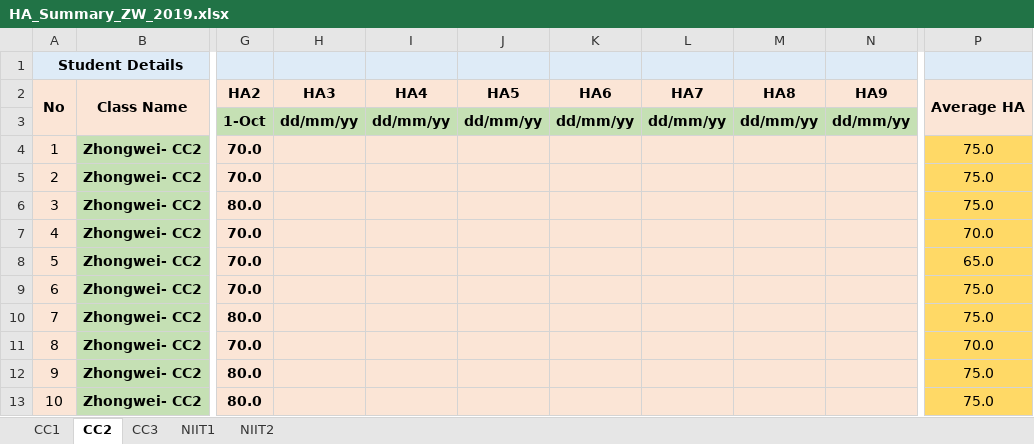
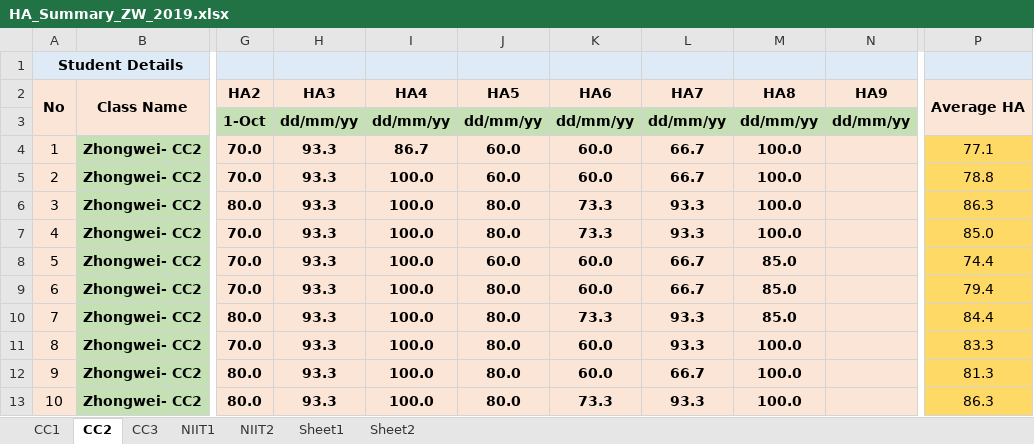
Before and after one commit to niit-nxu/Sept-2020---Jan-2021, an Excel workbook: Grade 2019/HomeAssignment/HA_Summary_ZW_2019.xlsx, sheet CC2, drawn as a sheet; only a part is shown, gaps mark what is left out; values as stored, in another font and other column widths than the file's, no borders; the diff covers the shown part only; the diff names each change by its address in the sheet, - before the commit and + after, or states it on an @@ line.

```diff
--- a/Grade 2019/HomeAssignment/HA_Summary_ZW_2019.xlsx (sheet CC2)
+++ b/Grade 2019/HomeAssignment/HA_Summary_ZW_2019.xlsx (sheet CC2)
+sheet tab: Sheet1
+sheet tab: Sheet2
-H4:H13 (HA3): (empty)
+H4:H13 (HA3): 93.3
-I4 (HA4): (empty)
+I4 (HA4): 86.7
-J4:J5 (HA5): (empty)
+J4:J5 (HA5): 60.0
-K4:K5 (HA6): (empty)
+K4:K5 (HA6): 60.0
-L4:L5 (HA7): (empty)
+L4:L5 (HA7): 66.7
-M4:M7 (HA8): (empty)
+M4:M7 (HA8): 100.0
-P4 (Average HA): 75.0
+P4 (Average HA): 77.1
-I5:I13 (HA4): (empty)
+I5:I13 (HA4): 100.0
-P5 (Average HA): 75.0
+P5 (Average HA): 78.8
-J6:J7 (HA5): (empty)
+J6:J7 (HA5): 80.0
-K6:K7 (HA6): (empty)
+K6:K7 (HA6): 73.3
-L6:L7 (HA7): (empty)
+L6:L7 (HA7): 93.3
-P6 (Average HA): 75.0
+P6 (Average HA): 86.3
-P7 (Average HA): 70.0
+P7 (Average HA): 85.0
-J8 (HA5): (empty)
+J8 (HA5): 60.0
-K8:K9 (HA6): (empty)
+K8:K9 (HA6): 60.0
-L8:L9 (HA7): (empty)
+L8:L9 (HA7): 66.7
-M8:M10 (HA8): (empty)
+M8:M10 (HA8): 85.0
-P8 (Average HA): 65.0
+P8 (Average HA): 74.4
-J9:J13 (HA5): (empty)
+J9:J13 (HA5): 80.0
-P9 (Average HA): 75.0
+P9 (Average HA): 79.4
-K10 (HA6): (empty)
+K10 (HA6): 73.3
-L10:L11 (HA7): (empty)
+L10:L11 (HA7): 93.3
-P10 (Average HA): 75.0
+P10 (Average HA): 84.4
-K11:K12 (HA6): (empty)
+K11:K12 (HA6): 60.0
-M11:M13 (HA8): (empty)
+M11:M13 (HA8): 100.0
-P11 (Average HA): 70.0
+P11 (Average HA): 83.3
-L12 (HA7): (empty)
+L12 (HA7): 66.7
-P12 (Average HA): 75.0
+P12 (Average HA): 81.3
-K13 (HA6): (empty)
+K13 (HA6): 73.3
-L13 (HA7): (empty)
+L13 (HA7): 93.3
-P13 (Average HA): 75.0
+P13 (Average HA): 86.3
```
Also changed, not shown: 203 edited cells elsewhere in this sheet, Grade 2018/Attendance/Attendance_Zhongwei_2018.xlsx, Grade 2018/HomeAssignment/HA_Summary_ZW_2018.xlsx, 5 other files.
